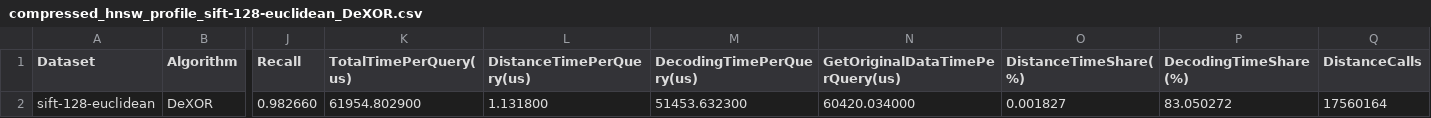
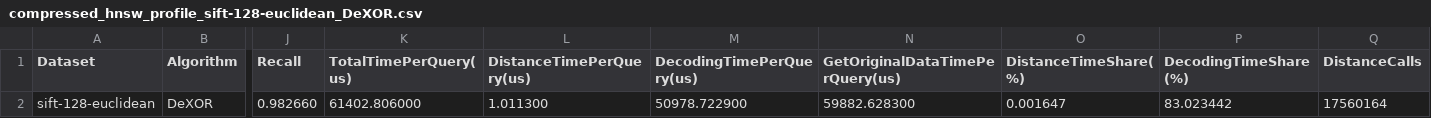
Before and after one commit to ilin05/compressedHNSW, a CSV file: script/compressed_hnsw_profile_sift-128-euclidean_DeXOR.csv, drawn as a sheet; only a part is shown, gaps mark what is left out; the diff names each change by its address in the sheet, - before the commit and + after, or states it on an @@ line.

Commit message:
add compressed hnsw profile svg

```diff
--- a/script/compressed_hnsw_profile_sift-128-euclidean_DeXOR.csv
+++ b/script/compressed_hnsw_profile_sift-128-euclidean_DeXOR.csv
-K2 (TotalTimePerQuery(us)): 61954.802900
+K2 (TotalTimePerQuery(us)): 61402.806000
-L2 (DistanceTimePerQuery(us)): 1.131800
+L2 (DistanceTimePerQuery(us)): 1.011300
-M2 (DecodingTimePerQuery(us)): 51453.632300
+M2 (DecodingTimePerQuery(us)): 50978.722900
-N2 (GetOriginalDataTimePerQuery(us)): 60420.034000
+N2 (GetOriginalDataTimePerQuery(us)): 59882.628300
-O2 (DistanceTimeShare(%)): 0.001827
+O2 (DistanceTimeShare(%)): 0.001647
-P2 (DecodingTimeShare(%)): 83.050272
+P2 (DecodingTimeShare(%)): 83.023442
```
Also changed, not shown: 1 other file.
